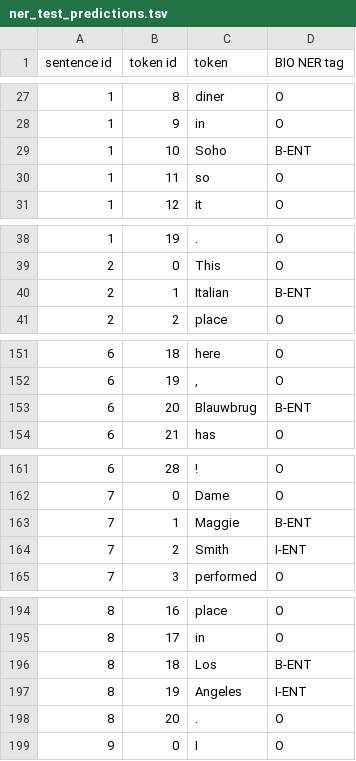
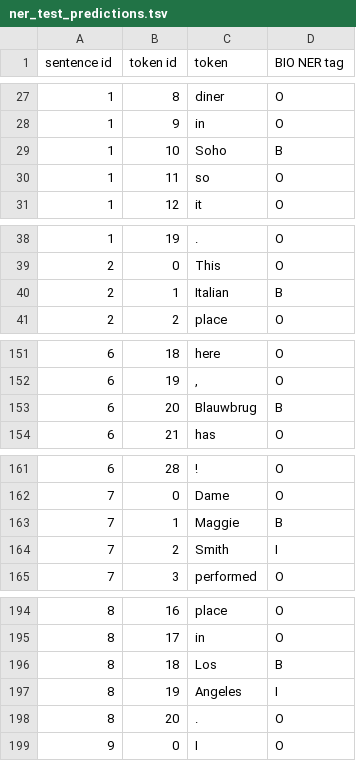
Before and after one commit to toni-23-b/TextMining2026, a TSV file: outputs/ner_test_predictions.tsv, drawn as a sheet; only a part is shown, gaps mark what is left out; the diff covers the shown part only.

```diff
--- a/outputs/ner_test_predictions.tsv
+++ b/outputs/ner_test_predictions.tsv
@@ -28,3 +28,3 @@ sentence id	token id	token	BIO NER tag
 1	9	in	O
-1	10	Soho	B-ENT
+1	10	Soho	B
 1	11	so	O
@@ -39,3 +39,3 @@ sentence id	token id	token	BIO NER tag
 2	0	This	O
-2	1	Italian	B-ENT
+2	1	Italian	B
 2	2	place	O
@@ -152,3 +152,3 @@ sentence id	token id	token	BIO NER tag
 6	19	,	O
-6	20	Blauwbrug	B-ENT
+6	20	Blauwbrug	B
 6	21	has	O
@@ -162,4 +162,4 @@ sentence id	token id	token	BIO NER tag
 7	0	Dame	O
-7	1	Maggie	B-ENT
-7	2	Smith	I-ENT
+7	1	Maggie	B
+7	2	Smith	I
 7	3	performed	O
@@ -195,4 +195,4 @@ sentence id	token id	token	BIO NER tag
 8	17	in	O
-8	18	Los	B-ENT
-8	19	Angeles	I-ENT
+8	18	Los	B
+8	19	Angeles	I
 8	20	.	O
```
Also changed, not shown: 29 edited cells elsewhere in this file, 1 other file.
